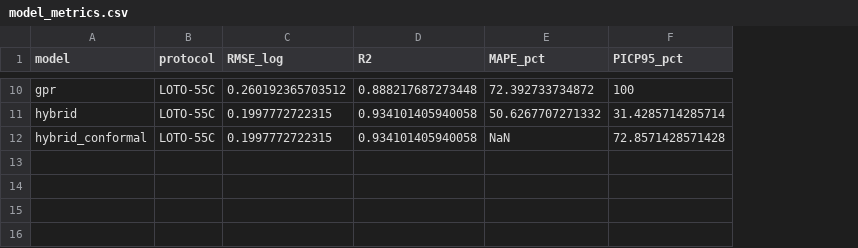
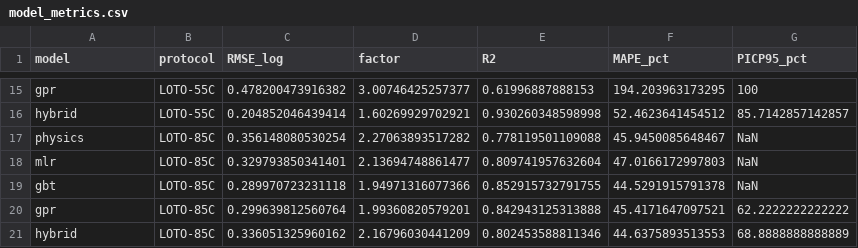
Before and after one commit to ikytool/AA3003-FSW-corrosion-fatigue-ML, a CSV file: data/derived/model_metrics.csv, drawn as a sheet; only a part is shown, gaps mark what is left out; removed rows and columns are numbered as before the commit, all else as after; the diff covers the shown part only; the diff names each change by its address in the sheet, - before the commit and + after, or states it on an @@ line.

```diff
--- a/data/derived/model_metrics.csv
+++ b/data/derived/model_metrics.csv
+column D (factor), rows 15-16: 3.00746425257377 | 1.60269929702921
-C15 (RMSE_log): 0.260192365703512
+C15 (RMSE_log): 0.478200473916382
-E15 (R2): 0.888217687273448
+E15 (R2): 0.61996887888153
-F15 (MAPE_pct): 72.392733734872
+F15 (MAPE_pct): 194.203963173295
-C16 (RMSE_log): 0.1997772722315
+C16 (RMSE_log): 0.204852046439414
-E16 (R2): 0.934101405940058
+E16 (R2): 0.930260348598998
-F16 (MAPE_pct): 50.6267707271332
+F16 (MAPE_pct): 52.4623641454512
-G16 (PICP95_pct): 31.4285714285714
+G16 (PICP95_pct): 85.7142857142857
-row 12: hybrid_conformal | LOTO-55C | 0.1997772722315 | 0.934101405940058 | NaN | 72.8571428571428
+row 17: physics | LOTO-85C | 0.356148080530254 | 2.27063893517282 | 0.778119501109088 | 45.9450085648467 | NaN
+row 18: mlr | LOTO-85C | 0.329793850341401 | 2.13694748861477 | 0.809741957632604 | 47.0166172997803 | NaN
+row 19: gbt | LOTO-85C | 0.289970723231118 | 1.94971316077366 | 0.852915732791755 | 44.5291915791378 | NaN
+row 20: gpr | LOTO-85C | 0.299639812560764 | 1.99360820579201 | 0.842943125313888 | 45.4171647097521 | 62.2222222222222
+row 21: hybrid | LOTO-85C | 0.336051325960162 | 2.16796030441209 | 0.802453588811346 | 44.6375893513553 | 68.8888888888889
```
Also changed, not shown: 5 added rows and 26 edited cells elsewhere in this file, data/derived/design_map.csv, data/derived/eta_surface.csv, 25 other files.
